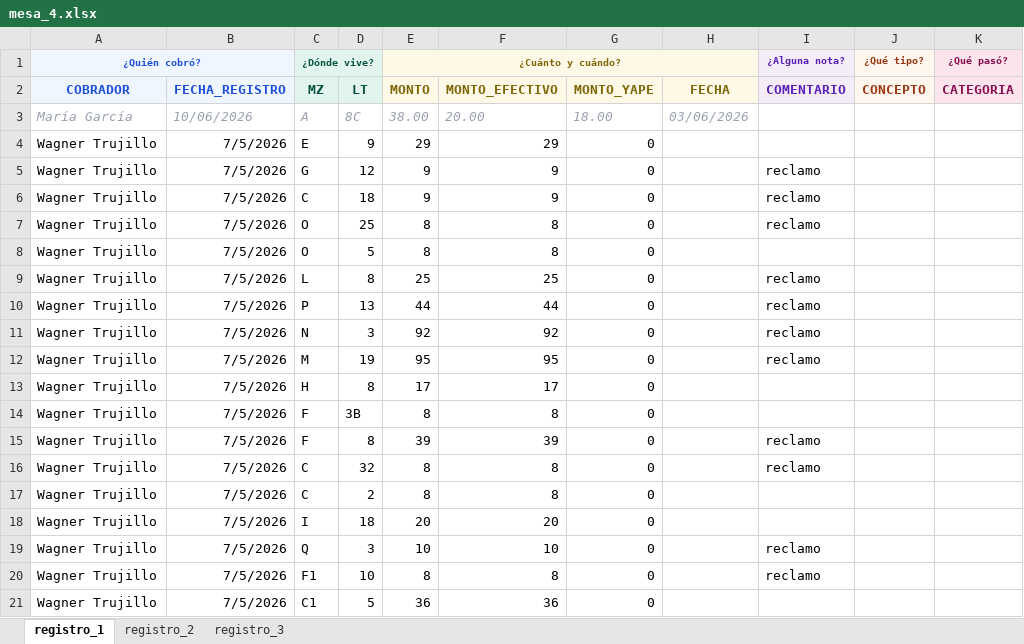
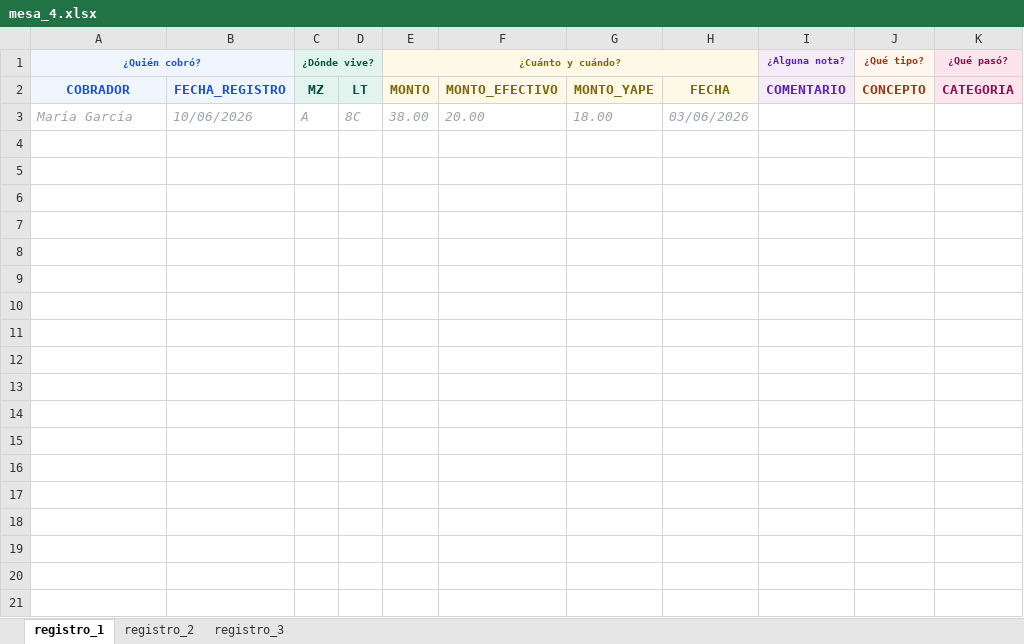
Before and after one commit to Thariel198/jaas-saas, an Excel workbook: 4_pagos/efectivo/inputs/mesa_4.xlsx, sheet registro_1, drawn as a sheet; only a part is shown; values as stored, in another font and other column widths than the file's, no borders; the diff covers the shown part only; the diff names each change by its address in the sheet, - before the commit and + after, or states it on an @@ line.

```diff
--- a/4_pagos/efectivo/inputs/mesa_4.xlsx (sheet registro_1)
+++ b/4_pagos/efectivo/inputs/mesa_4.xlsx (sheet registro_1)
-row 4: Wagner Trujillo | 7/5/2026 | E | 9 | 29 | 29 | 0
-row 5: Wagner Trujillo | 7/5/2026 | G | 12 | 9 | 9 | 0 |  | reclamo
-row 6: Wagner Trujillo | 7/5/2026 | C | 18 | 9 | 9 | 0 |  | reclamo
-row 7: Wagner Trujillo | 7/5/2026 | O | 25 | 8 | 8 | 0 |  | reclamo
-row 8: Wagner Trujillo | 7/5/2026 | O | 5 | 8 | 8 | 0
-row 9: Wagner Trujillo | 7/5/2026 | L | 8 | 25 | 25 | 0 |  | reclamo
-row 10: Wagner Trujillo | 7/5/2026 | P | 13 | 44 | 44 | 0 |  | reclamo
-row 11: Wagner Trujillo | 7/5/2026 | N | 3 | 92 | 92 | 0 |  | reclamo
-row 12: Wagner Trujillo | 7/5/2026 | M | 19 | 95 | 95 | 0 |  | reclamo
-row 13: Wagner Trujillo | 7/5/2026 | H | 8 | 17 | 17 | 0
-row 14: Wagner Trujillo | 7/5/2026 | F | 3B | 8 | 8 | 0
-row 15: Wagner Trujillo | 7/5/2026 | F | 8 | 39 | 39 | 0 |  | reclamo
-row 16: Wagner Trujillo | 7/5/2026 | C | 32 | 8 | 8 | 0 |  | reclamo
-row 17: Wagner Trujillo | 7/5/2026 | C | 2 | 8 | 8 | 0
-row 18: Wagner Trujillo | 7/5/2026 | I | 18 | 20 | 20 | 0
-row 19: Wagner Trujillo | 7/5/2026 | Q | 3 | 10 | 10 | 0 |  | reclamo
-row 20: Wagner Trujillo | 7/5/2026 | F1 | 10 | 8 | 8 | 0 |  | reclamo
-row 21: Wagner Trujillo | 7/5/2026 | C1 | 5 | 36 | 36 | 0
```
Also changed, not shown: 32 removed rows elsewhere in this sheet, 4_pagos/efectivo/inputs/mesa_1.xlsx, 4_pagos/efectivo/inputs/mesa_2.xlsx, 33 other files.
